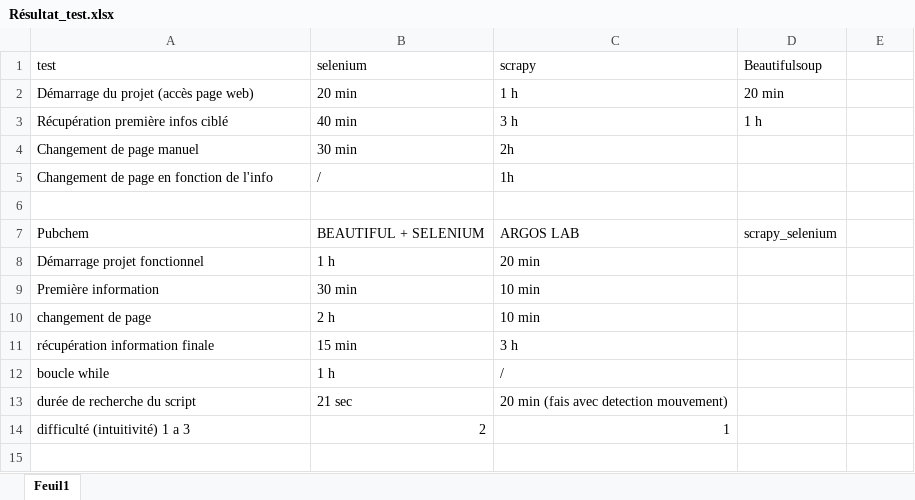
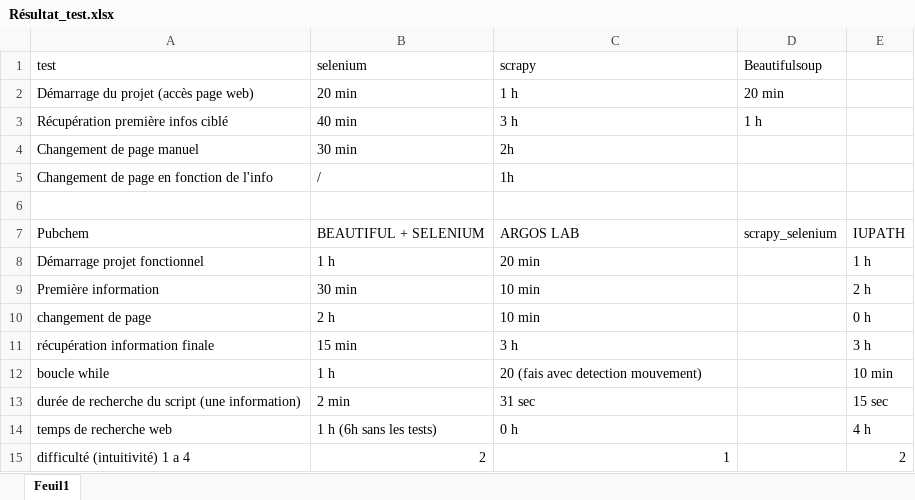
Before and after one commit to ColinBURKHART/TEST_WEB_CRAWLER, an Excel workbook: Résultat_test.xlsx, sheet Feuil1, drawn as a sheet; values as stored, in another font and other column widths than the file's, no borders; removed rows and columns are numbered as before the commit, all else as after; the diff names each change by its address in the sheet, - before the commit and + after, or states it on an @@ line.

Commit message:
get info + excel

```diff
--- a/Résultat_test.xlsx (sheet Feuil1)
+++ b/Résultat_test.xlsx (sheet Feuil1)
-E7: (empty)
+E7: IUPATH
-E8: (empty)
+E8: 1 h
-E9: (empty)
+E9: 2 h
-E10: (empty)
+E10: 0 h
-E11: (empty)
+E11: 3 h
-C12 (scrapy): /
+C12 (scrapy): 20 (fais avec detection mouvement)
-E12: (empty)
+E12: 10 min
-row 13: durée de recherche du script | 21 sec | 20 min (fais avec detection mouvement)
+row 13: durée de recherche du script (une information) | 2 min | 31 sec |  | 15 sec
+row 14: temps de recherche web | 1 h (6h sans les tests) | 0 h |  | 4 h
-A15 (test): difficulté (intuitivité) 1 a 3
+A15 (test): difficulté (intuitivité) 1 a 4
-E15: (empty)
+E15: 2
```
Also changed, not shown: 1 other file.
